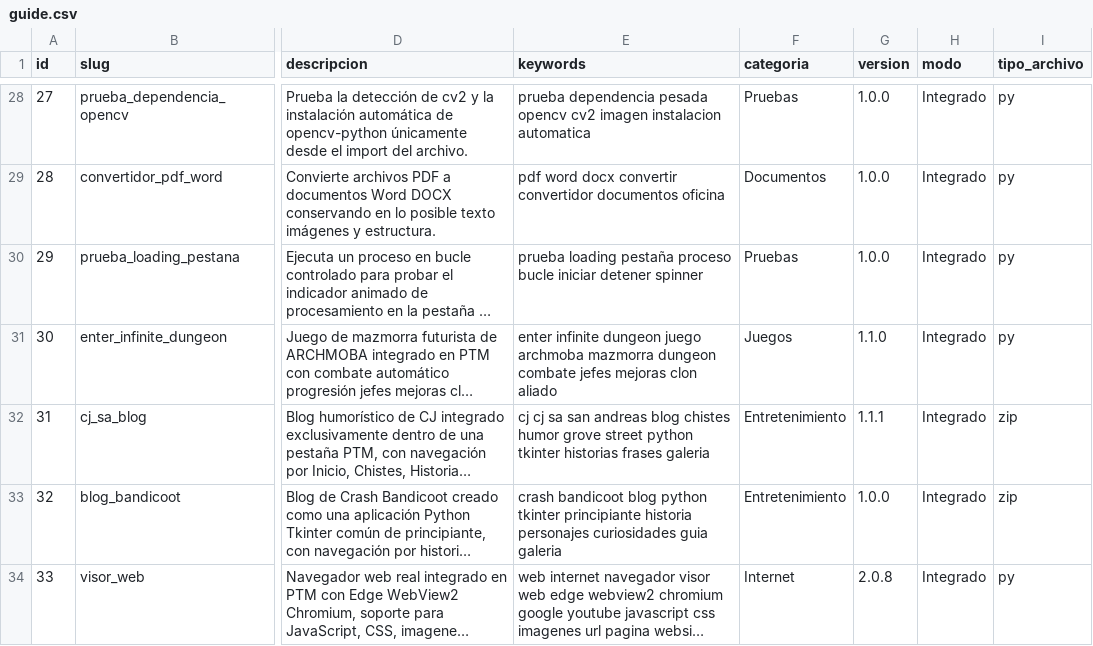
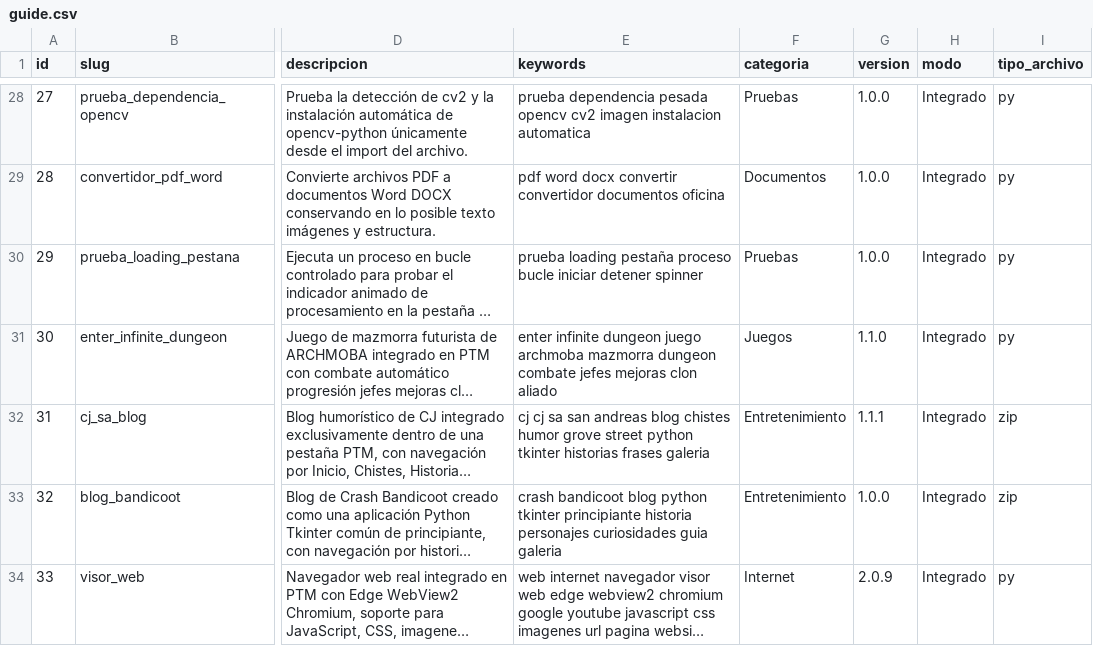
Before and after one commit to mobatfb/archmoba-config, a CSV file: PTM/guide.csv, drawn as a sheet; only a part is shown, gaps mark what is left out; long unchanged cells end in …; the diff names each change by its address in the sheet, - before the commit and + after, or states it on an @@ line.

Commit message:
Actualizar Visor Web 2.0.9

```diff
--- a/PTM/guide.csv
+++ b/PTM/guide.csv
-G34 (version): 2.0.8
+G34 (version): 2.0.9
```
